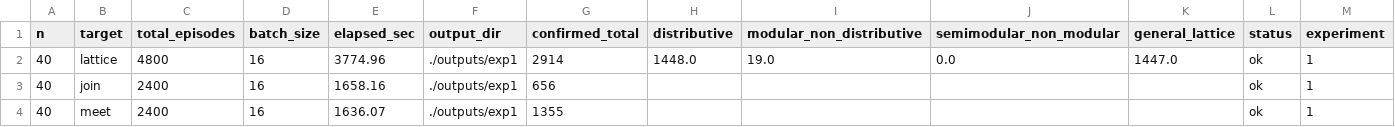
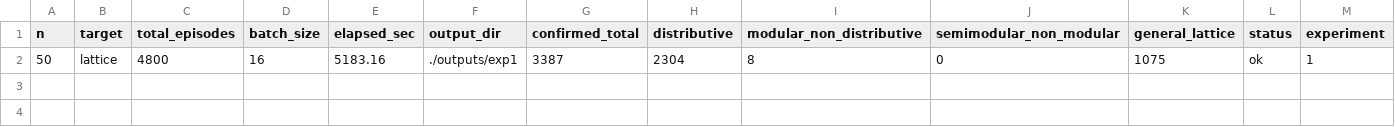
Before and after one commit to arnauldmwafise/poset-lattice-generation-rl, a CSV file: outputs/experiment_summary.csv, drawn as a sheet; removed rows and columns are numbered as before the commit, all else as after; the diff names each change by its address in the sheet, - before the commit and + after, or states it on an @@ line.

```diff
--- a/outputs/experiment_summary.csv
+++ b/outputs/experiment_summary.csv
-row 2: 40 | lattice | 4800 | 16 | 3774.96 | ./outputs/exp1 | 2914 | 1448.0 | 19.0 | 0.0 | 1447.0 | ok | 1
-row 3: 40 | join | 2400 | 16 | 1658.16 | ./outputs/exp1 | 656 |  |  |  |  | ok | 1
-row 4: 40 | meet | 2400 | 16 | 1636.07 | ./outputs/exp1 | 1355 |  |  |  |  | ok | 1
+row 2: 50 | lattice | 4800 | 16 | 5183.16 | ./outputs/exp1 | 3387 | 2304 | 8 | 0 | 1075 | ok | 1
```
Also changed, not shown: outputs/exp1/classified_categories_colab_n50/2_modular_non_distributive_m3_n50_colab.csv, outputs/experiment_summary_aggregate.csv, 6 other files.
